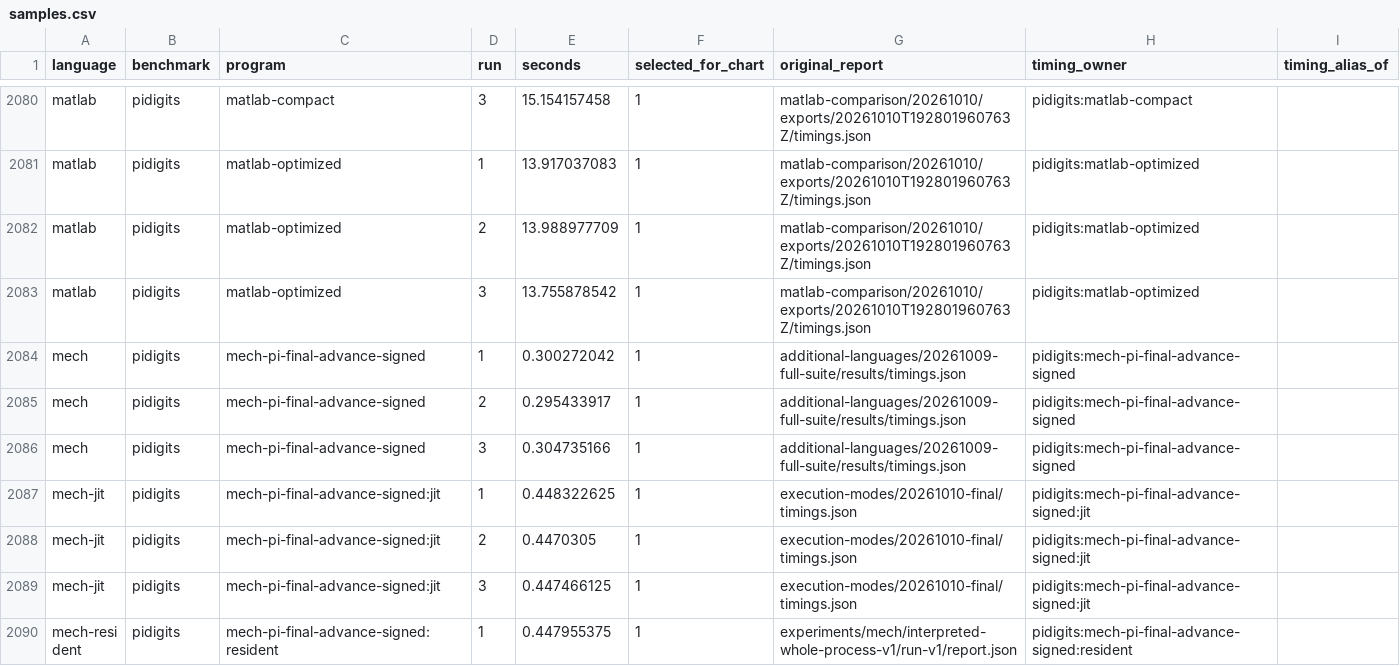
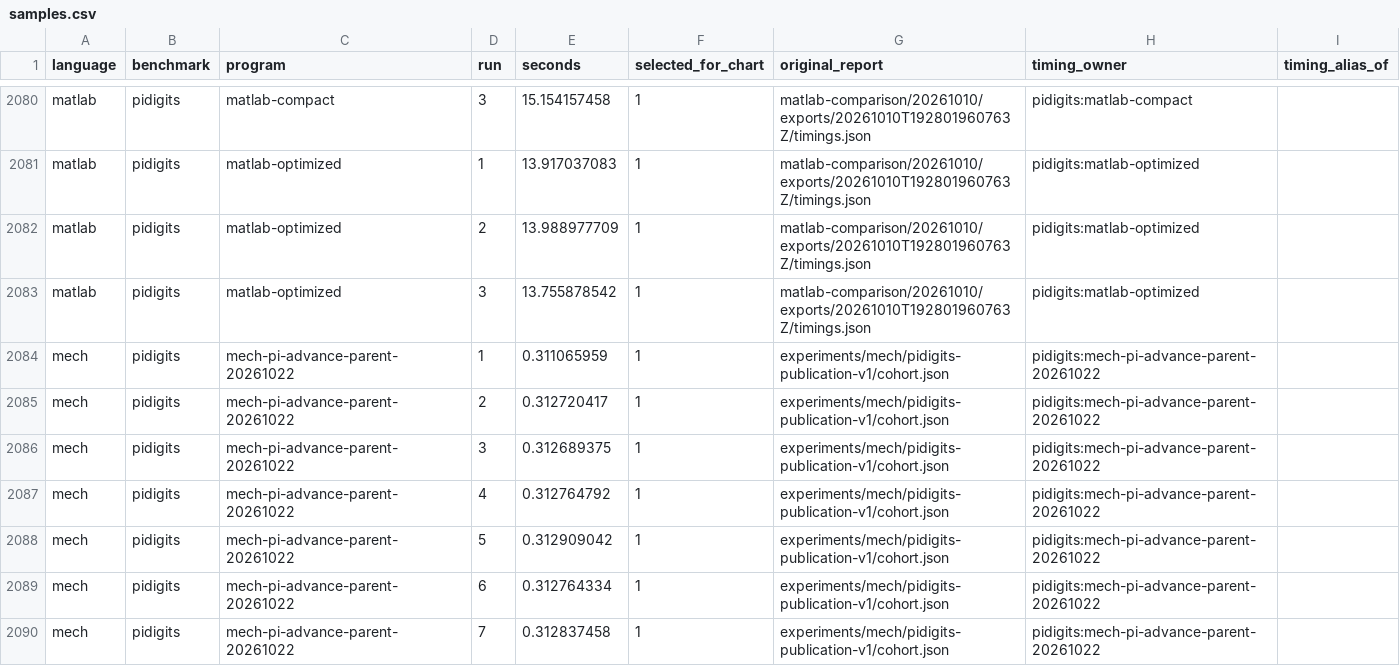
Before and after one commit to mech-lang/benchmarks, a CSV file: results/current/samples.csv, drawn as a sheet; only a part is shown, gaps mark what is left out; the shorter side is filled out with more unchanged rows; the diff covers the shown part only; the diff names each change by its address in the sheet, - before the commit and + after, or states it on an @@ line.

Commit message:
Publish verified Mech pi cohorts and native logical source counts

```diff
--- a/results/current/samples.csv
+++ b/results/current/samples.csv
+row 2084: mech | pidigits | mech-pi-advance-parent-20261022 | 1 | 0.311065959 | 1 | experiments/mech/pidigits-publication-v1/cohort.json | pidigits:mech-pi-advance-parent-20261022
+row 2085: mech | pidigits | mech-pi-advance-parent-20261022 | 2 | 0.312720417 | 1 | experiments/mech/pidigits-publication-v1/cohort.json | pidigits:mech-pi-advance-parent-20261022
+row 2086: mech | pidigits | mech-pi-advance-parent-20261022 | 3 | 0.312689375 | 1 | experiments/mech/pidigits-publication-v1/cohort.json | pidigits:mech-pi-advance-parent-20261022
+row 2087: mech | pidigits | mech-pi-advance-parent-20261022 | 4 | 0.312764792 | 1 | experiments/mech/pidigits-publication-v1/cohort.json | pidigits:mech-pi-advance-parent-20261022
+row 2088: mech | pidigits | mech-pi-advance-parent-20261022 | 5 | 0.312909042 | 1 | experiments/mech/pidigits-publication-v1/cohort.json | pidigits:mech-pi-advance-parent-20261022
+row 2089: mech | pidigits | mech-pi-advance-parent-20261022 | 6 | 0.312764334 | 1 | experiments/mech/pidigits-publication-v1/cohort.json | pidigits:mech-pi-advance-parent-20261022
+row 2090: mech | pidigits | mech-pi-advance-parent-20261022 | 7 | 0.312837458 | 1 | experiments/mech/pidigits-publication-v1/cohort.json | pidigits:mech-pi-advance-parent-20261022
```
Also changed, not shown: 14 added rows elsewhere in this file, experiments/source-metrics/v1/metrics.csv, results/current/programs.csv, 39 other files.
